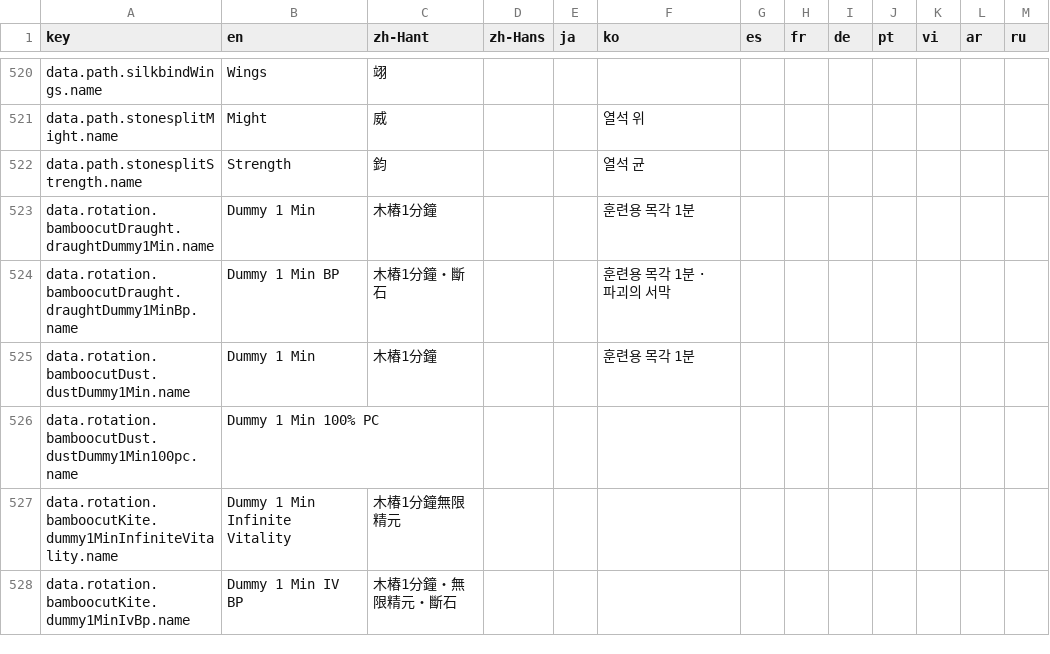
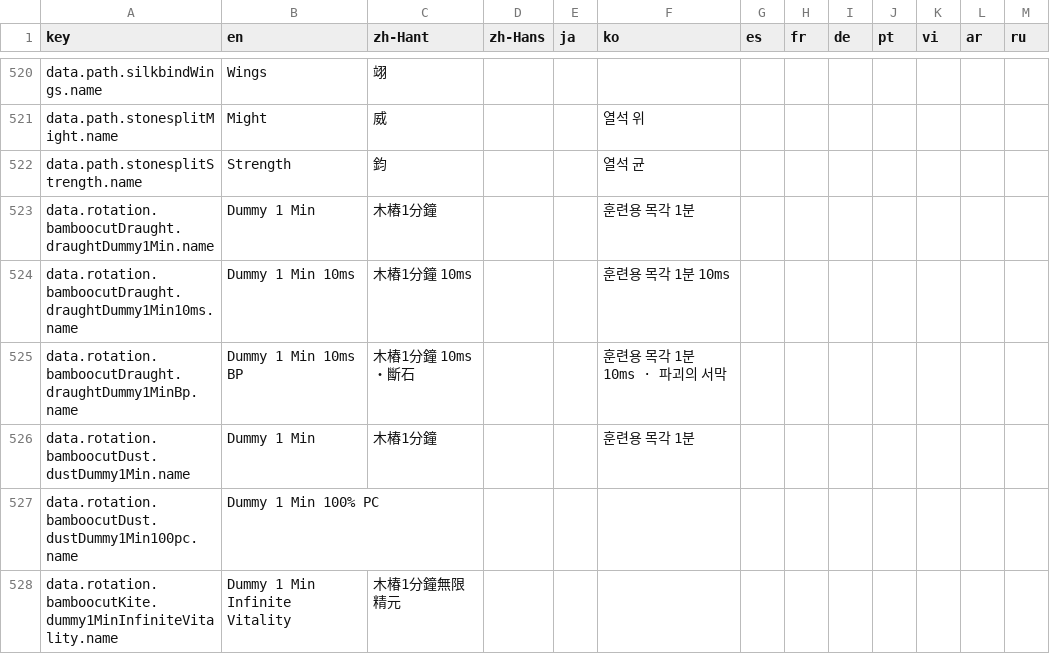
Before and after one commit to greydust/where-builds-meet, a CSV file: locales/translations.csv, drawn as a sheet; only a part is shown, gaps mark what is left out; the shorter side is filled out with more unchanged rows.

Commit message:
Retime Draught dummy rotations around heavy input latency.
Keep Deepdaze hits and Drunkslay payouts within one minute at each preset ping, align Umbra with attacking-dummy dodges, and credit settlements to the cast that triggers them.

```diff
--- a/locales/translations.csv
+++ b/locales/translations.csv
@@ -523,3 +523,4 @@ data.path.stonesplitStrength.name,Strength,鈞,,,열석 균,,,,,,,
 data.rotation.bamboocutDraught.draughtDummy1Min.name,Dummy 1 Min,木樁1分鐘,,,훈련용 목각 1분,,,,,,,
-data.rotation.bamboocutDraught.draughtDummy1MinBp.name,Dummy 1 Min BP,木樁1分鐘・斷石,,,훈련용 목각 1분 · 파괴의 서막,,,,,,,
+data.rotation.bamboocutDraught.draughtDummy1Min10ms.name,Dummy 1 Min 10ms,木樁1分鐘 10ms,,,훈련용 목각 1분 10ms,,,,,,,
+data.rotation.bamboocutDraught.draughtDummy1MinBp.name,Dummy 1 Min 10ms BP,木樁1分鐘 10ms・斷石,,,훈련용 목각 1분 10ms · 파괴의 서막,,,,,,,
 data.rotation.bamboocutDust.dustDummy1Min.name,Dummy 1 Min,木樁1分鐘,,,훈련용 목각 1분,,,,,,,
```
Also changed, not shown: 13 other files.
